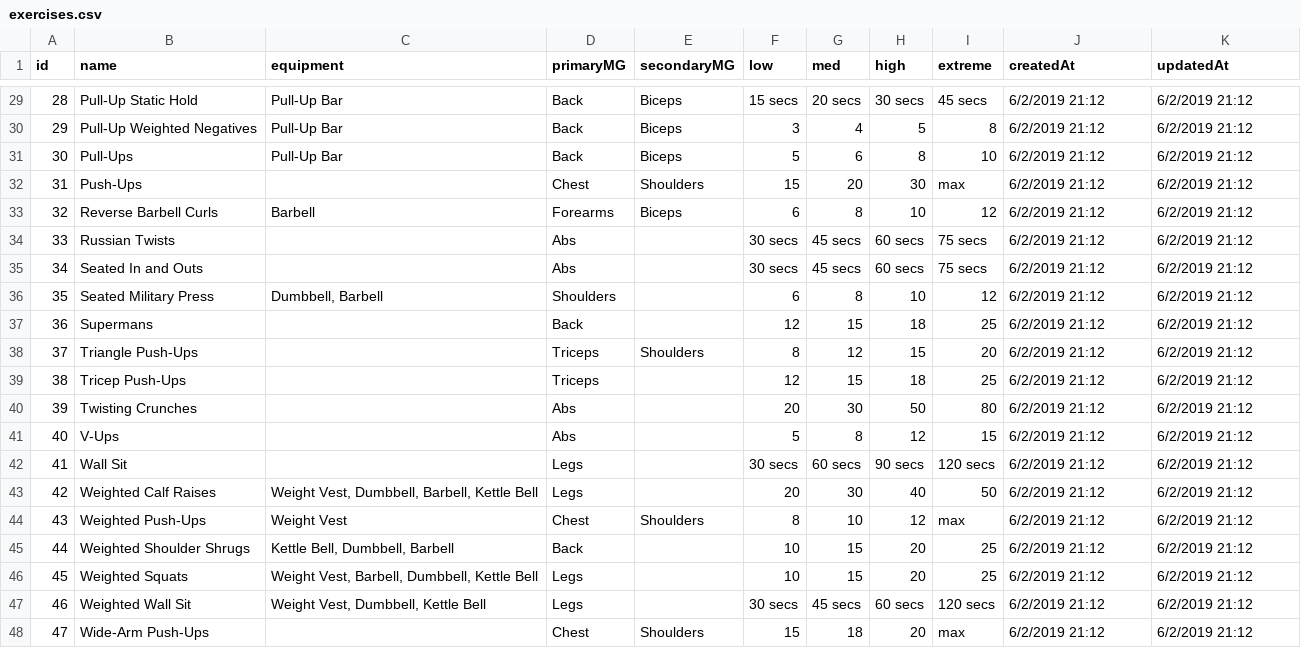
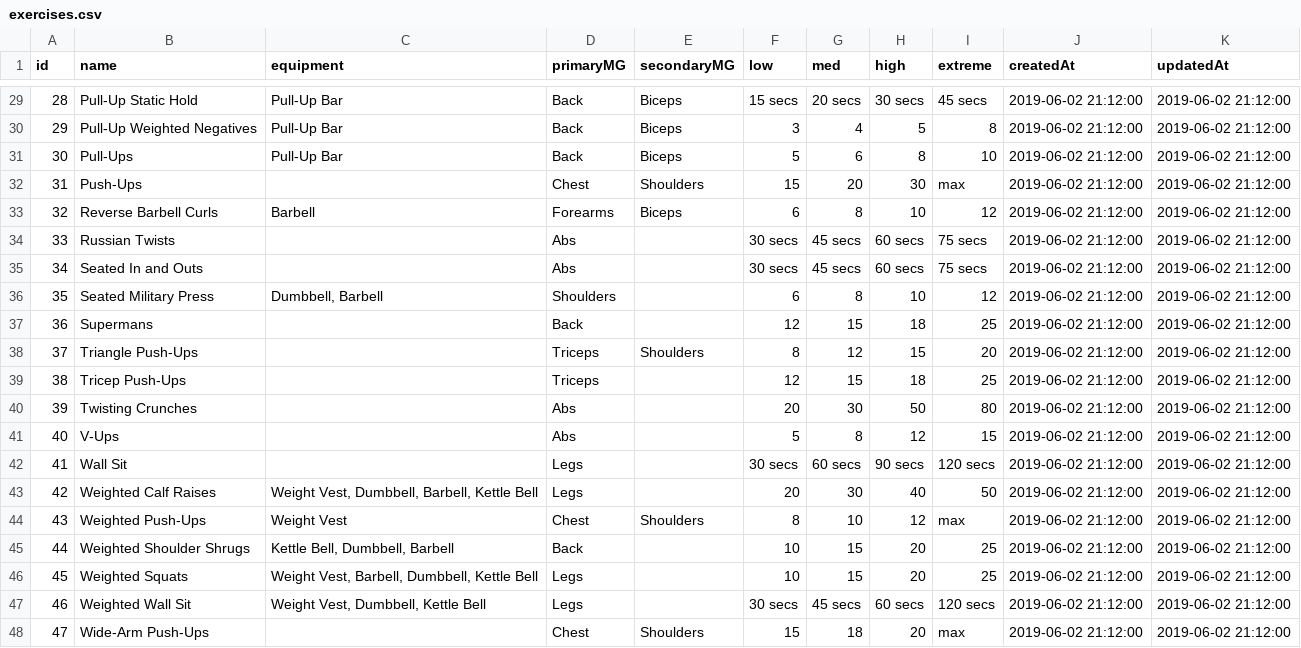
Before and after one commit to curtisyungen/outwork-1.0, a CSV file: exercises.csv, drawn as a sheet; only a part is shown, gaps mark what is left out; the diff covers the shown part only.

```diff
--- a/exercises.csv
+++ b/exercises.csv
@@ -29,20 +29,20 @@ id,name,equipment,primaryMG,secondaryMG,low,med,high,extreme,createdAt,updatedAt
-28,Pull-Up Static Hold,Pull-Up Bar,Back,Biceps,15 secs,20 secs,30 secs,45 secs,6/2/2019 21:12,6/2/2019 21:12
-29,Pull-Up Weighted Negatives,Pull-Up Bar,Back,Biceps,3,4,5,8,6/2/2019 21:12,6/2/2019 21:12
-30,Pull-Ups,Pull-Up Bar,Back,Biceps,5,6,8,10,6/2/2019 21:12,6/2/2019 21:12
-31,Push-Ups,,Chest,Shoulders,15,20,30,max,6/2/2019 21:12,6/2/2019 21:12
-32,Reverse Barbell Curls,Barbell,Forearms,Biceps,6,8,10,12,6/2/2019 21:12,6/2/2019 21:12
-33,Russian Twists,,Abs,,30 secs,45 secs,60 secs,75 secs,6/2/2019 21:12,6/2/2019 21:12
-34,Seated In and Outs,,Abs,,30 secs,45 secs,60 secs,75 secs,6/2/2019 21:12,6/2/2019 21:12
-35,Seated Military Press,"Dumbbell, Barbell",Shoulders,,6,8,10,12,6/2/2019 21:12,6/2/2019 21:12
-36,Supermans,,Back,,12,15,18,25,6/2/2019 21:12,6/2/2019 21:12
-37,Triangle Push-Ups,,Triceps,Shoulders,8,12,15,20,6/2/2019 21:12,6/2/2019 21:12
-38,Tricep Push-Ups,,Triceps,,12,15,18,25,6/2/2019 21:12,6/2/2019 21:12
-39,Twisting Crunches,,Abs,,20,30,50,80,6/2/2019 21:12,6/2/2019 21:12
-40,V-Ups,,Abs,,5,8,12,15,6/2/2019 21:12,6/2/2019 21:12
-41,Wall Sit,,Legs,,30 secs,60 secs,90 secs,120 secs,6/2/2019 21:12,6/2/2019 21:12
-42,Weighted Calf Raises,"Weight Vest, Dumbbell, Barbell, Kettle Bell",Legs,,20,30,40,50,6/2/2019 21:12,6/2/2019 21:12
-43,Weighted Push-Ups,Weight Vest,Chest,Shoulders,8,10,12,max,6/2/2019 21:12,6/2/2019 21:12
-44,Weighted Shoulder Shrugs,"Kettle Bell, Dumbbell, Barbell",Back,,10,15,20,25,6/2/2019 21:12,6/2/2019 21:12
-45,Weighted Squats,"Weight Vest, Barbell, Dumbbell, Kettle Bell",Legs,,10,15,20,25,6/2/2019 21:12,6/2/2019 21:12
-46,Weighted Wall Sit,"Weight Vest, Dumbbell, Kettle Bell",Legs,,30 secs,45 secs,60 secs,120 secs,6/2/2019 21:12,6/2/2019 21:12
-47,Wide-Arm Push-Ups,,Chest,Shoulders,15,18,20,max,6/2/2019 21:12,6/2/2019 21:12
+28,Pull-Up Static Hold,Pull-Up Bar,Back,Biceps,15 secs,20 secs,30 secs,45 secs,2019-06-02 21:12:00,2019-06-02 21:12:00
+29,Pull-Up Weighted Negatives,Pull-Up Bar,Back,Biceps,3,4,5,8,2019-06-02 21:12:00,2019-06-02 21:12:00
+30,Pull-Ups,Pull-Up Bar,Back,Biceps,5,6,8,10,2019-06-02 21:12:00,2019-06-02 21:12:00
+31,Push-Ups,,Chest,Shoulders,15,20,30,max,2019-06-02 21:12:00,2019-06-02 21:12:00
+32,Reverse Barbell Curls,Barbell,Forearms,Biceps,6,8,10,12,2019-06-02 21:12:00,2019-06-02 21:12:00
+33,Russian Twists,,Abs,,30 secs,45 secs,60 secs,75 secs,2019-06-02 21:12:00,2019-06-02 21:12:00
+34,Seated In and Outs,,Abs,,30 secs,45 secs,60 secs,75 secs,2019-06-02 21:12:00,2019-06-02 21:12:00
+35,Seated Military Press,"Dumbbell, Barbell",Shoulders,,6,8,10,12,2019-06-02 21:12:00,2019-06-02 21:12:00
+36,Supermans,,Back,,12,15,18,25,2019-06-02 21:12:00,2019-06-02 21:12:00
+37,Triangle Push-Ups,,Triceps,Shoulders,8,12,15,20,2019-06-02 21:12:00,2019-06-02 21:12:00
+38,Tricep Push-Ups,,Triceps,,12,15,18,25,2019-06-02 21:12:00,2019-06-02 21:12:00
+39,Twisting Crunches,,Abs,,20,30,50,80,2019-06-02 21:12:00,2019-06-02 21:12:00
+40,V-Ups,,Abs,,5,8,12,15,2019-06-02 21:12:00,2019-06-02 21:12:00
+41,Wall Sit,,Legs,,30 secs,60 secs,90 secs,120 secs,2019-06-02 21:12:00,2019-06-02 21:12:00
+42,Weighted Calf Raises,"Weight Vest, Dumbbell, Barbell, Kettle Bell",Legs,,20,30,40,50,2019-06-02 21:12:00,2019-06-02 21:12:00
+43,Weighted Push-Ups,Weight Vest,Chest,Shoulders,8,10,12,max,2019-06-02 21:12:00,2019-06-02 21:12:00
+44,Weighted Shoulder Shrugs,"Kettle Bell, Dumbbell, Barbell",Back,,10,15,20,25,2019-06-02 21:12:00,2019-06-02 21:12:00
+45,Weighted Squats,"Weight Vest, Barbell, Dumbbell, Kettle Bell",Legs,,10,15,20,25,2019-06-02 21:12:00,2019-06-02 21:12:00
+46,Weighted Wall Sit,"Weight Vest, Dumbbell, Kettle Bell",Legs,,30 secs,45 secs,60 secs,120 secs,2019-06-02 21:12:00,2019-06-02 21:12:00
+47,Wide-Arm Push-Ups,,Chest,Shoulders,15,18,20,max,2019-06-02 21:12:00,2019-06-02 21:12:00
```
Also changed, not shown: 54 edited cells elsewhere in this file, 3 other files.
